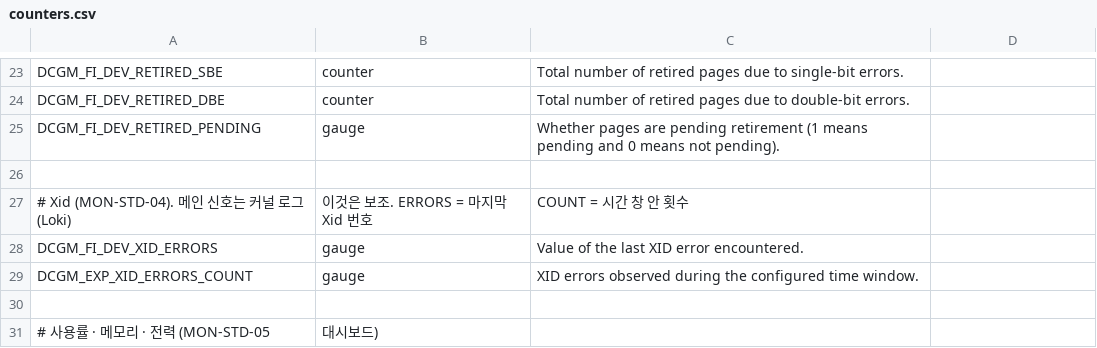
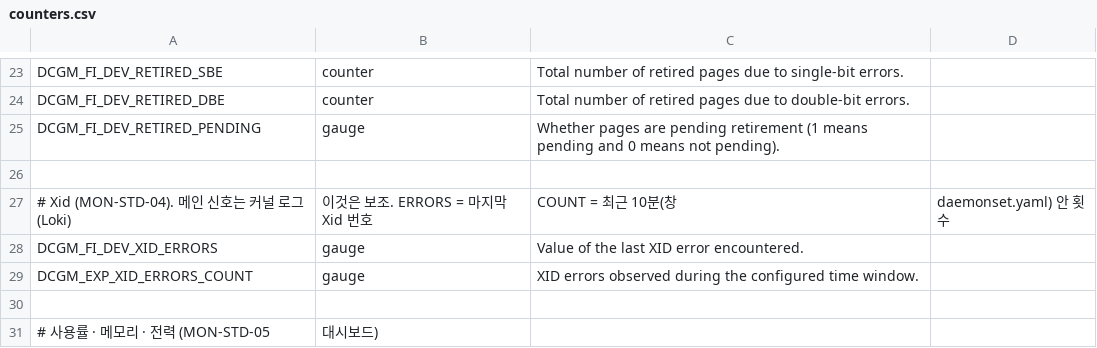
Before and after one commit to DevOops-Team/Monitoring, a CSV file: deploy/agents/gpu/dcgm-exporter/counters.csv, drawn as a sheet; only a part is shown, gaps mark what is left out.

```diff
--- a/deploy/agents/gpu/dcgm-exporter/counters.csv
+++ b/deploy/agents/gpu/dcgm-exporter/counters.csv
@@ -26,3 +26,3 @@ DCGM_FI_DEV_RETIRED_PENDING,   gauge,   Whether pages are pending retirement (1
 
-# Xid (MON-STD-04). 메인 신호는 커널 로그(Loki), 이것은 보조. ERRORS = 마지막 Xid 번호, COUNT = 시간 창 안 횟수
+# Xid (MON-STD-04). 메인 신호는 커널 로그(Loki), 이것은 보조. ERRORS = 마지막 Xid 번호, COUNT = 최근 10분(창, daemonset.yaml) 안 횟수
 DCGM_FI_DEV_XID_ERRORS,    gauge, Value of the last XID error encountered.
```
Also changed, not shown: 1 other file.
